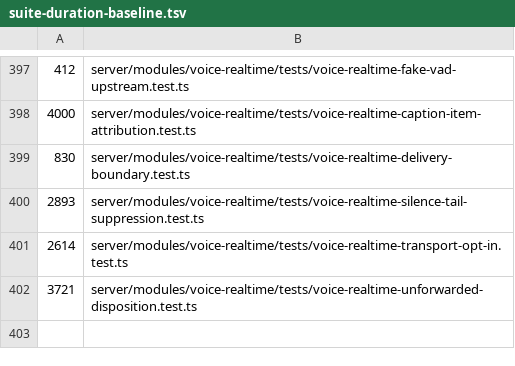
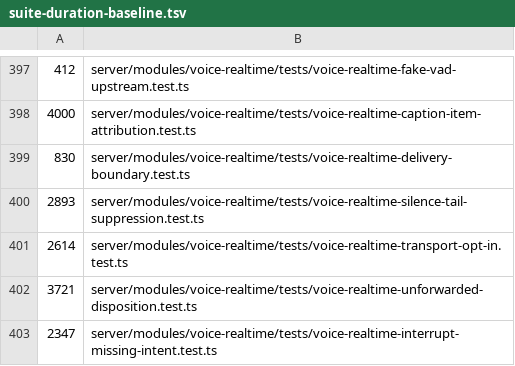
Before and after one commit to Chuwhyangle/claudecodeui, a TSV file: scripts/suite-duration-baseline.tsv, drawn as a sheet; only a part is shown, gaps mark what is left out; the diff names each change by its address in the sheet, - before the commit and + after, or states it on an @@ line.

Commit message:
test(quay): bump the collected server-file count pins for the new interrupt test
The task adds server/modules/voice-realtime/tests/voice-realtime-interrupt-missing-intent.test.ts,
which raises scripts/test.sh's collected server count from 323 to 324. That breaks
quay-test-script.test.ts AC2/AC3 (unknown=320/322) and drops the AC7 baseline coverage
below 90%. Bump the two literals (320->321, 322->323) and append the new file to
scripts/suite-duration-baseline.tsv, matching the +1 convention of the
gap-voice-uplink-vad-node-backends task.

```diff
--- a/scripts/suite-duration-baseline.tsv
+++ b/scripts/suite-duration-baseline.tsv
+row 403: 2347 | server/modules/voice-realtime/tests/voice-realtime-interrupt-missing-intent.test.ts
```
Also changed, not shown: 1 other file.
